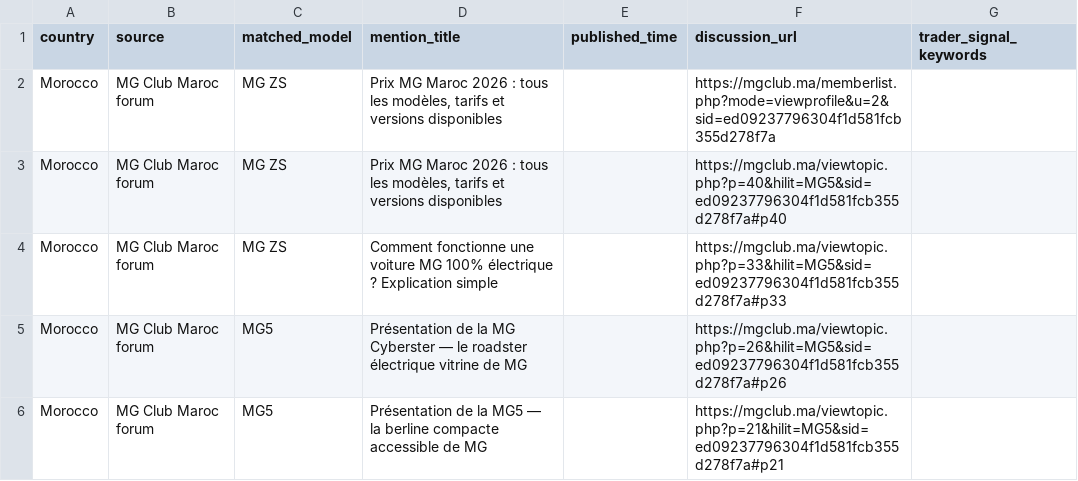
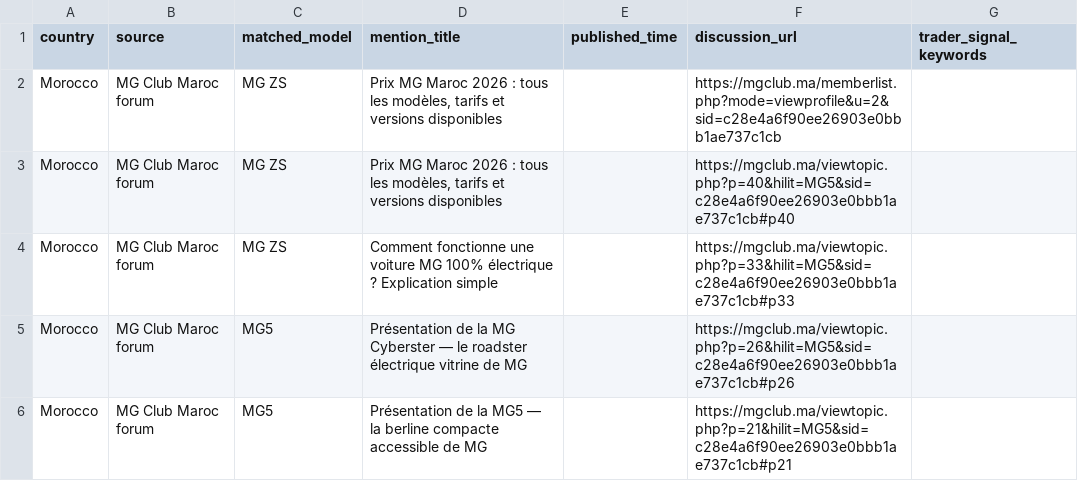
Before and after one commit to DTBknight/car-export-radar, a CSV file: data/latest/evidence_samples.csv, drawn as a sheet.

```diff
--- a/data/latest/evidence_samples.csv
+++ b/data/latest/evidence_samples.csv
@@ -1,6 +1,6 @@
 country,source,matched_model,mention_title,published_time,discussion_url,trader_signal_keywords
-Morocco,MG Club Maroc forum,MG ZS,"Prix MG Maroc 2026 : tous les modèles, tarifs et versions disponibles",,https://mgclub.ma/memberlist.php?mode=viewprofile&u=2&sid=ed09237796304f1d581fcb355d278f7a,
-Morocco,MG Club Maroc forum,MG ZS,"Prix MG Maroc 2026 : tous les modèles, tarifs et versions disponibles",,https://mgclub.ma/viewtopic.php?p=40&hilit=MG5&sid=ed09237796304f1d581fcb355d278f7a#p40,
-Morocco,MG Club Maroc forum,MG ZS,Comment fonctionne une voiture MG 100% électrique ? Explication simple,,https://mgclub.ma/viewtopic.php?p=33&hilit=MG5&sid=ed09237796304f1d581fcb355d278f7a#p33,
-Morocco,MG Club Maroc forum,MG5,Présentation de la MG Cyberster — le roadster électrique vitrine de MG,,https://mgclub.ma/viewtopic.php?p=26&hilit=MG5&sid=ed09237796304f1d581fcb355d278f7a#p26,
-Morocco,MG Club Maroc forum,MG5,Présentation de la MG5 — la berline compacte accessible de MG,,https://mgclub.ma/viewtopic.php?p=21&hilit=MG5&sid=ed09237796304f1d581fcb355d278f7a#p21,
+Morocco,MG Club Maroc forum,MG ZS,"Prix MG Maroc 2026 : tous les modèles, tarifs et versions disponibles",,https://mgclub.ma/memberlist.php?mode=viewprofile&u=2&sid=c28e4a6f90ee26903e0bbb1ae737c1cb,
+Morocco,MG Club Maroc forum,MG ZS,"Prix MG Maroc 2026 : tous les modèles, tarifs et versions disponibles",,https://mgclub.ma/viewtopic.php?p=40&hilit=MG5&sid=c28e4a6f90ee26903e0bbb1ae737c1cb#p40,
+Morocco,MG Club Maroc forum,MG ZS,Comment fonctionne une voiture MG 100% électrique ? Explication simple,,https://mgclub.ma/viewtopic.php?p=33&hilit=MG5&sid=c28e4a6f90ee26903e0bbb1ae737c1cb#p33,
+Morocco,MG Club Maroc forum,MG5,Présentation de la MG Cyberster — le roadster électrique vitrine de MG,,https://mgclub.ma/viewtopic.php?p=26&hilit=MG5&sid=c28e4a6f90ee26903e0bbb1ae737c1cb#p26,
+Morocco,MG Club Maroc forum,MG5,Présentation de la MG5 — la berline compacte accessible de MG,,https://mgclub.ma/viewtopic.php?p=21&hilit=MG5&sid=c28e4a6f90ee26903e0bbb1ae737c1cb#p21,
```
Also changed, not shown: data/latest/cleaned_mentions.csv, data/latest/discussion_heat_change_weekly.csv, 3 other files.
